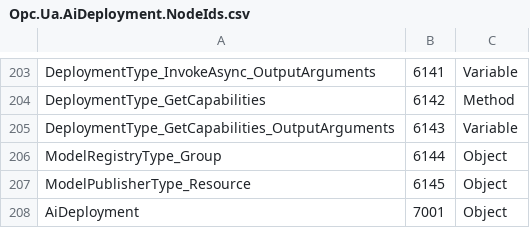
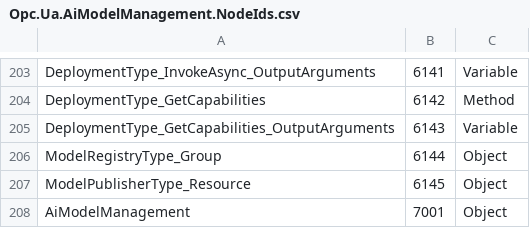
Before and after one commit to marcschier/opcua-drafts, a CSV file: metaverse-specs/ai-model-management/Opc.Ua.AiModelManagement.NodeIds.csv (was metaverse-specs/ai-deployment/Opc.Ua.AiDeployment.NodeIds.csv), drawn as a sheet; only a part is shown, gaps mark what is left out.

```diff
--- a/metaverse-specs/ai-deployment/Opc.Ua.AiDeployment.NodeIds.csv
+++ b/metaverse-specs/ai-model-management/Opc.Ua.AiModelManagement.NodeIds.csv
@@ -207,2 +207,2 @@ ModelRegistryType_Group,6144,Object
 ModelPublisherType_Resource,6145,Object
-AiDeployment,7001,Object
+AiModelManagement,7001,Object
```
Also changed, not shown: 17 other files.
